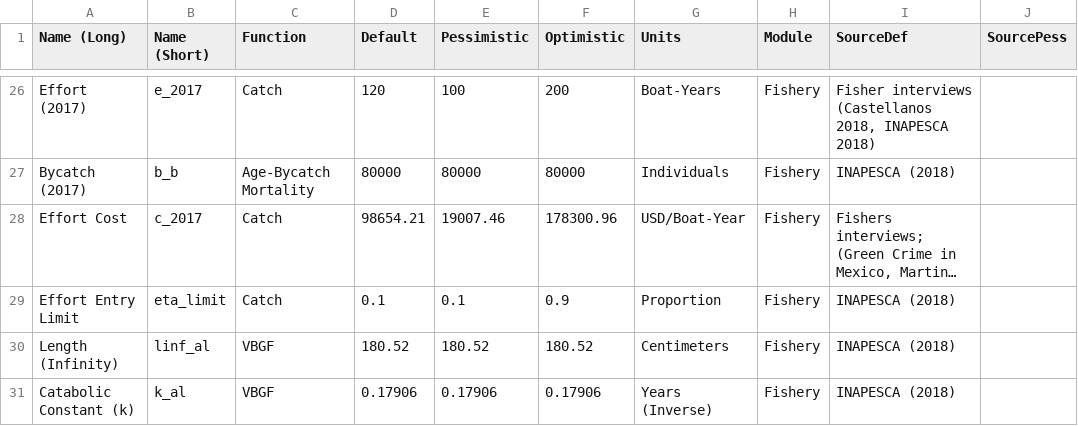
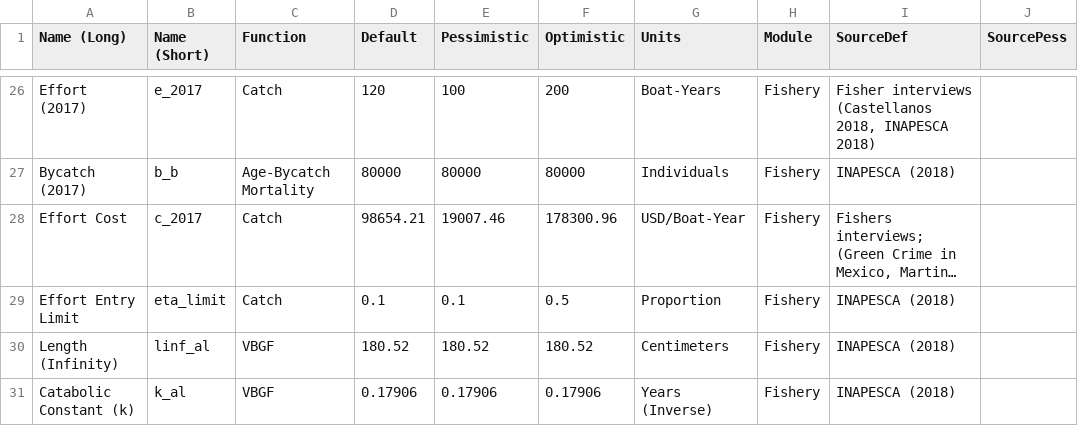
Before and after one commit to amsteinkruger/t, a CSV file: data/dat_pars.csv, drawn as a sheet; only a part is shown, gaps mark what is left out; long unchanged cells end in …; the diff names each change by its address in the sheet, - before the commit and + after, or states it on an @@ line.

```diff
--- a/data/dat_pars.csv
+++ b/data/dat_pars.csv
-F29 (Optimistic): 0.9
+F29 (Optimistic): 0.5
```
Also changed, not shown: 10 other files.
